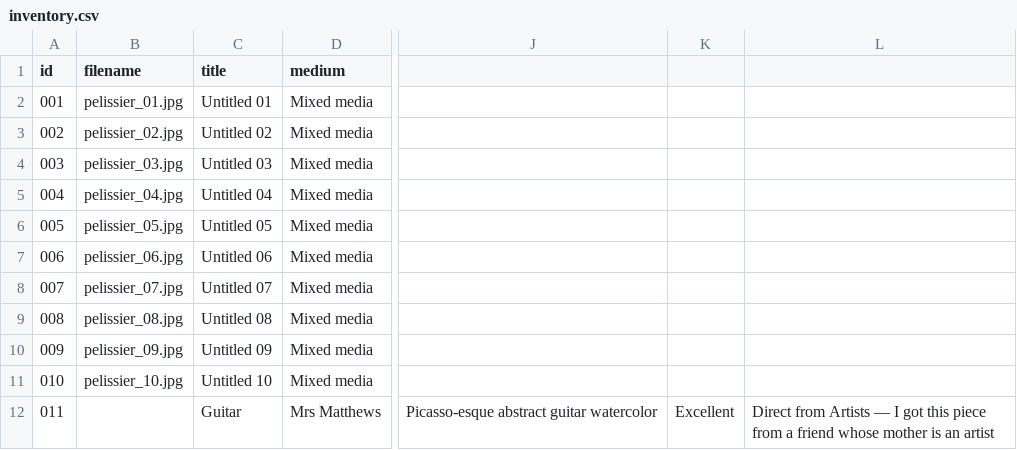
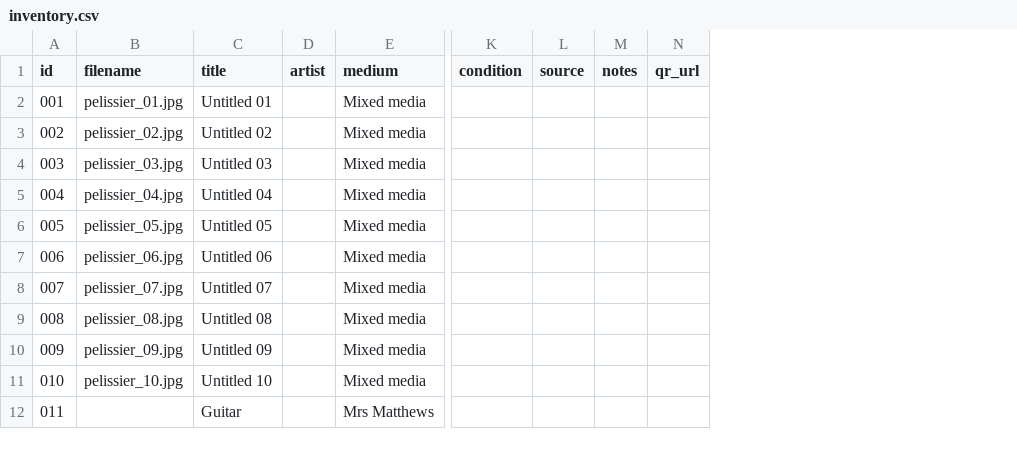
Before and after one commit to MysterWolf/mobile-art-services, a CSV file: public/data/inventory.csv, drawn as a sheet; only a part is shown, gaps mark what is left out; removed rows and columns are numbered as before the commit, all else as after; the diff names each change by its address in the sheet, - before the commit and + after, or states it on an @@ line.

```diff
--- a/public/data/inventory.csv
+++ b/public/data/inventory.csv
+column D (artist), empty
-column J, row 12: Picasso-esque abstract guitar watercolor
-column K, row 12: Excellent
-column L, row 12: Direct from Artists — I got this piece from a friend whose mother is an artist
+column K (condition), empty
+column L (source), empty
+column M (notes), empty
+column N (qr_url), empty
```
Also changed, not shown: 4 other files.
